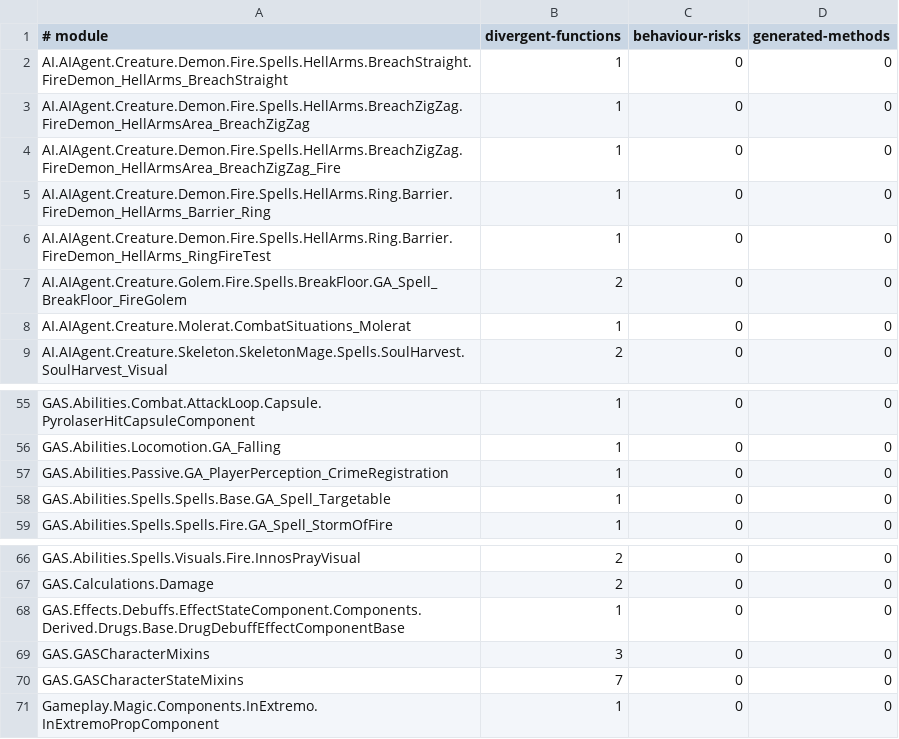
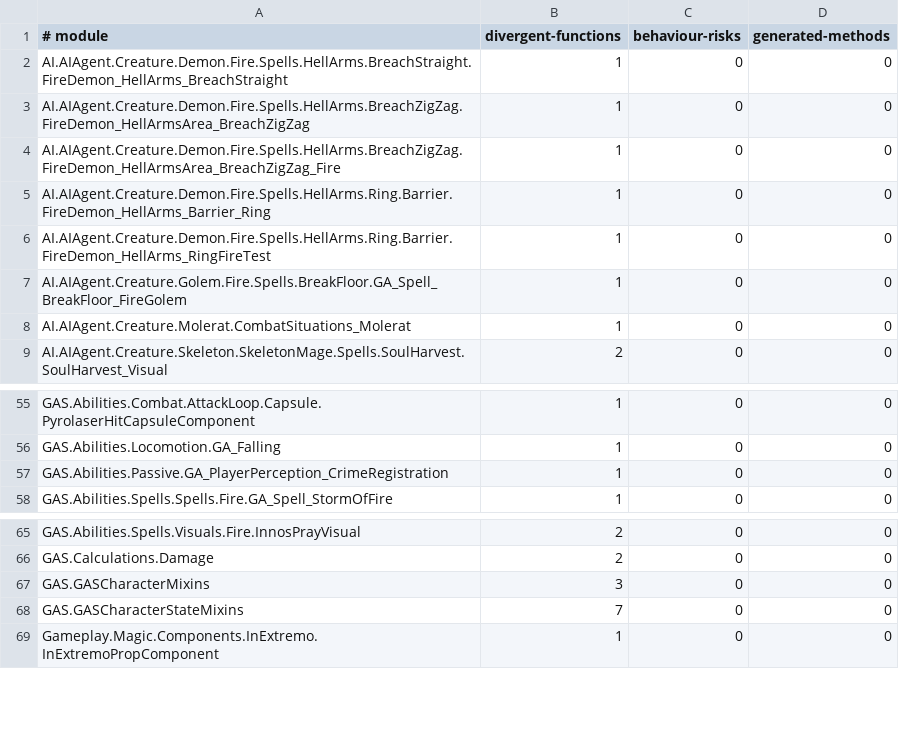
Before and after one commit to dh0er/gore, a TSV file: crates/gore-as/assets/byte-faithfulness/g1r-steam-24878692.tsv, drawn as a sheet; only a part is shown, gaps mark what is left out.

```diff
--- a/crates/gore-as/assets/byte-faithfulness/g1r-steam-24878692.tsv
+++ b/crates/gore-as/assets/byte-faithfulness/g1r-steam-24878692.tsv
@@ -6,3 +6,3 @@ AI.AIAgent.Creature.Demon.Fire.Spells.HellArms.Ring.Barrier.FireDemon_HellArms_B
 AI.AIAgent.Creature.Demon.Fire.Spells.HellArms.Ring.Barrier.FireDemon_HellArms_RingFireTest	1	0	0
-AI.AIAgent.Creature.Golem.Fire.Spells.BreakFloor.GA_Spell_BreakFloor_FireGolem	2	0	0
+AI.AIAgent.Creature.Golem.Fire.Spells.BreakFloor.GA_Spell_BreakFloor_FireGolem	1	0	0
 AI.AIAgent.Creature.Molerat.CombatSituations_Molerat	1	0	0
@@ -57,3 +57,2 @@ GAS.Abilities.Locomotion.GA_Falling	1	0	0
 GAS.Abilities.Passive.GA_PlayerPerception_CrimeRegistration	1	0	0
-GAS.Abilities.Spells.Spells.Base.GA_Spell_Targetable	1	0	0
 GAS.Abilities.Spells.Spells.Fire.GA_Spell_StormOfFire	1	0	0
@@ -67,3 +66,2 @@ GAS.Abilities.Spells.Visuals.Fire.InnosPrayVisual	2	0	0
 GAS.Calculations.Damage	2	0	0
-GAS.Effects.Debuffs.EffectStateComponent.Components.Derived.Drugs.Base.DrugDebuffEffectComponentBase	1	0	0
 GAS.GASCharacterMixins	3	0	0
```
Also changed, not shown: 5 other files.
